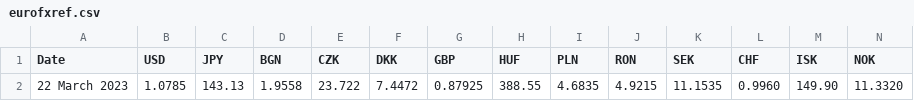
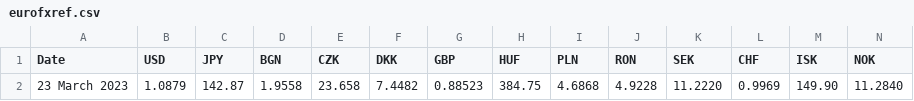
Before and after one commit to alexprengere/currencyconverter, a CSV file: currency_converter/eurofxref.csv, drawn as a sheet; only a part is shown; removed rows and columns are numbered as before the commit, all else as after; rows hold the shown columns only; the diff names each change by its address in the sheet, - before the commit and + after, or states it on an @@ line.

Commit message:
Update data

```diff
--- a/currency_converter/eurofxref.csv
+++ b/currency_converter/eurofxref.csv
-row 2: 22 March 2023 | 1.0785 | 143.13 | 1.9558 | 23.722 | 7.4472 | 0.87925 | 388.55 | 4.6835 | 4.9215 | 11.1535 | 0.9960 | 149.90 | 11.3320
+row 2: 23 March 2023 | 1.0879 | 142.87 | 1.9558 | 23.658 | 7.4482 | 0.88523 | 384.75 | 4.6868 | 4.9228 | 11.2220 | 0.9969 | 149.90 | 11.2840
```
Also changed, not shown: 1 other file.
